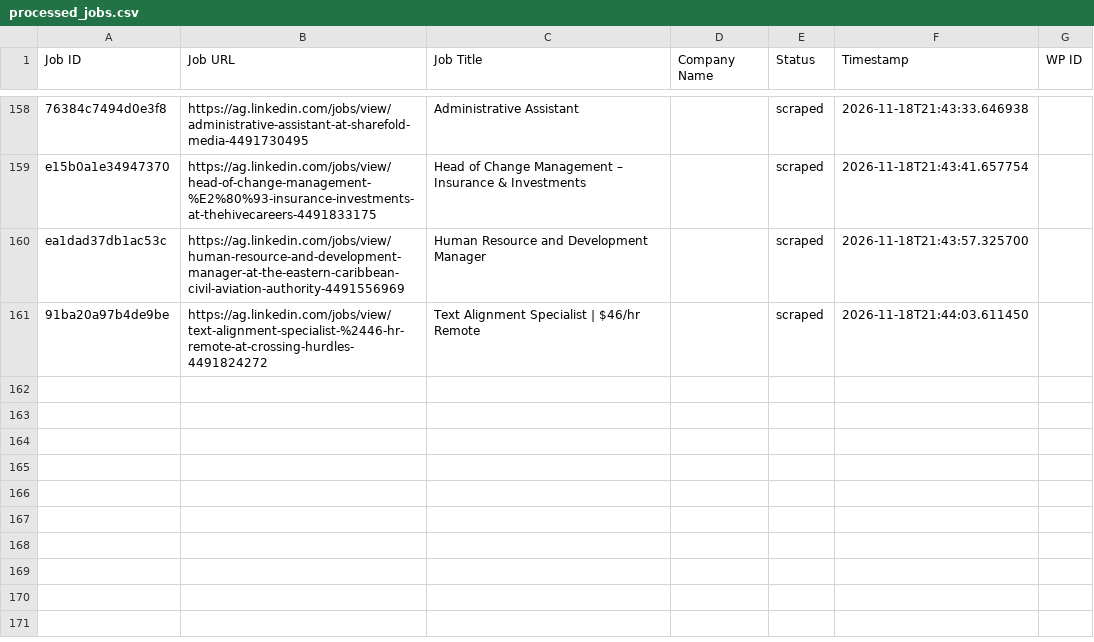
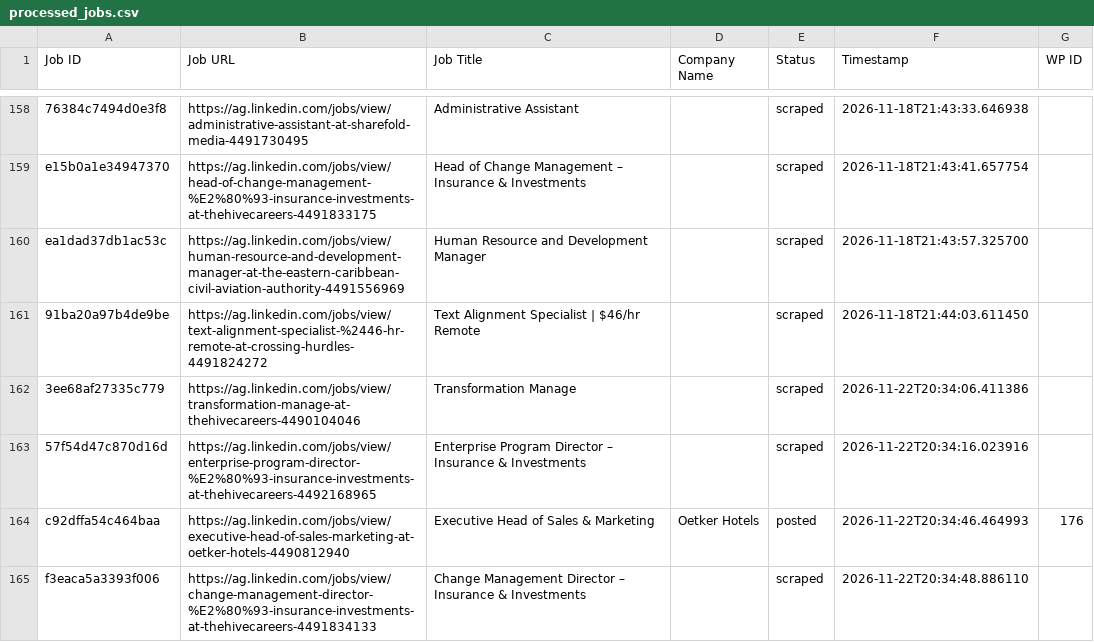
Before and after one commit to mimusdesign/ag, a CSV file: processed_jobs.csv, drawn as a sheet; only a part is shown, gaps mark what is left out; the diff names each change by its address in the sheet, - before the commit and + after, or states it on an @@ line.

```diff
--- a/processed_jobs.csv
+++ b/processed_jobs.csv
+row 162: 3ee68af27335c779 | https://ag.linkedin.com/jobs/view/transformation-manage-at-thehivecareers-4490104046 | Transformation Manage |  | scraped | 2026-11-22T20:34:06.411386
+row 163: 57f54d47c870d16d | https://ag.linkedin.com/jobs/view/enterprise-program-director-%E2%80%93-insurance-investments-at-thehivecareers-4492168965 | Enterprise Program Director – Insurance & Investments |  | scraped | 2026-11-22T20:34:16.023916
+row 164: c92dffa54c464baa | https://ag.linkedin.com/jobs/view/executive-head-of-sales-marketing-at-oetker-hotels-4490812940 | Executive Head of Sales & Marketing | Oetker Hotels | posted | 2026-11-22T20:34:46.464993 | 176
+row 165: f3eaca5a3393f006 | https://ag.linkedin.com/jobs/view/change-management-director-%E2%80%93-insurance-investments-at-thehivecareers-4491834133 | Change Management Director – Insurance & Investments |  | scraped | 2026-11-22T20:34:48.886110
```
